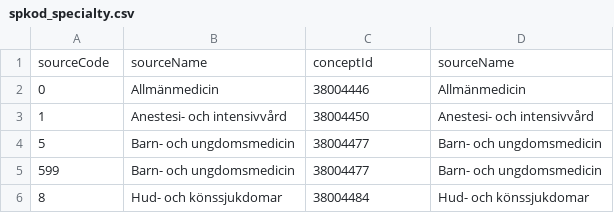
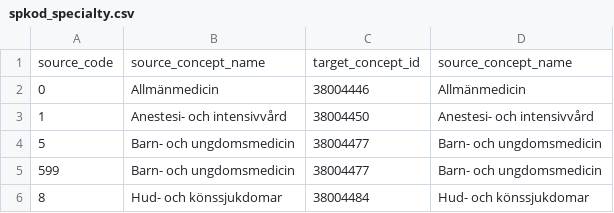
Before and after one commit to thehyve/ohdsi-etl-sweden, a CSV file: mapping_tables/spkod_specialty.csv, drawn as a sheet; only a part is shown; removed rows and columns are numbered as before the commit, all else as after; the diff names each change by its address in the sheet, - before the commit and + after, or states it on an @@ line.

Commit message:
Cleaned mapping tables and added copyright text

```diff
--- a/mapping_tables/spkod_specialty.csv
+++ b/mapping_tables/spkod_specialty.csv
-row 1: sourceCode | sourceName | conceptId | sourceName
+row 1: source_code | source_concept_name | target_concept_id | source_concept_name
```
Also changed, not shown: mapping_tables/NOMESCO.csv, 7 other files.
